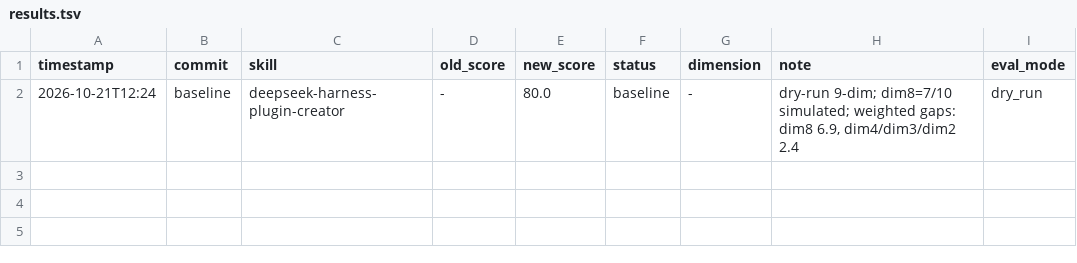
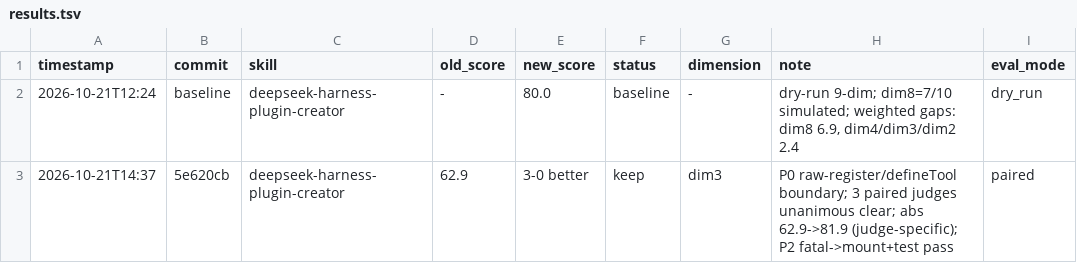
Before and after one commit to chaoguang668/dsh-skill-ratchet, a TSV file: results.tsv, drawn as a sheet; the diff names each change by its address in the sheet, - before the commit and + after, or states it on an @@ line.

Commit message:
cycle: keep P0 boundary fix (3-0 paired)

```diff
--- a/results.tsv
+++ b/results.tsv
+row 3: 2026-10-21T14:37 | 5e620cb | deepseek-harness-plugin-creator | 62.9 | 3-0 better | keep | dim3 | P0 raw-register/defineTool boundary; 3 paired judges unanimous clear; abs 62.9->81.9 (judge-specific); P2 fatal->mount+test pass | paired
```
Also changed, not shown: 1 other file.
